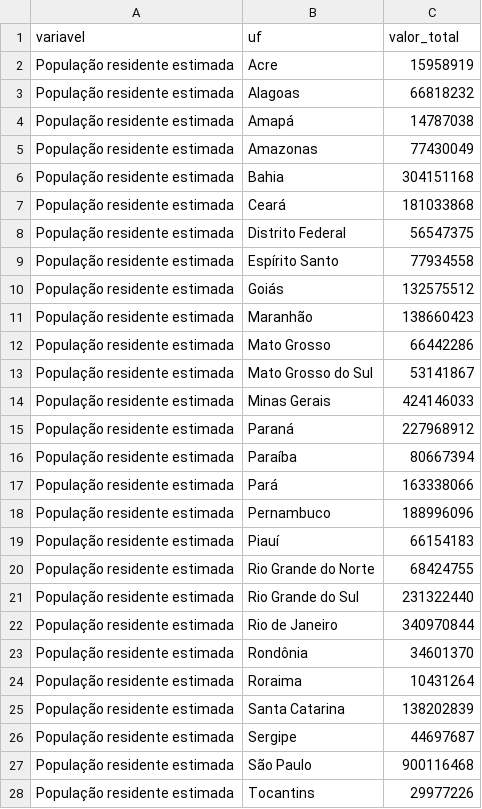
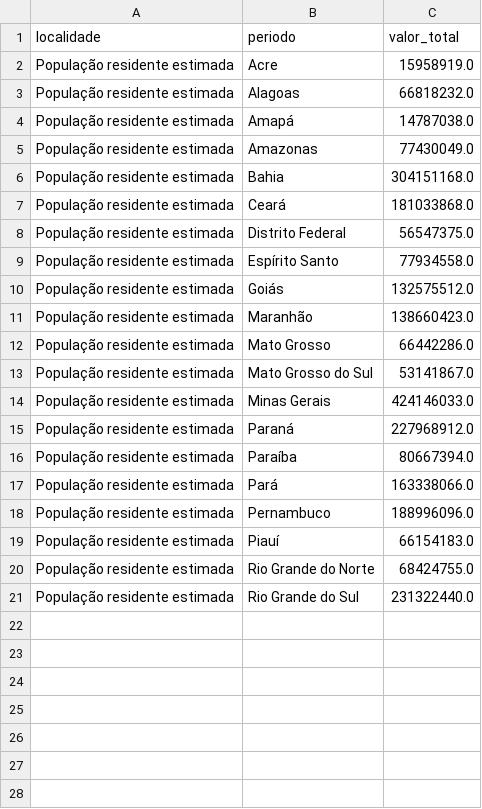
Before and after one commit to yuripossa/cni-sidra-6579-medallion, a CSV file: docs/gold_uf_sample.csv, drawn as a sheet.

```diff
--- a/docs/gold_uf_sample.csv
+++ b/docs/gold_uf_sample.csv
@@ -1,28 +1,21 @@
-variavel,uf,valor_total
-População residente estimada,Acre,15958919
-População residente estimada,Alagoas,66818232
-População residente estimada,Amapá,14787038
-População residente estimada,Amazonas,77430049
-População residente estimada,Bahia,304151168
-População residente estimada,Ceará,181033868
-População residente estimada,Distrito Federal,56547375
-População residente estimada,Espírito Santo,77934558
-População residente estimada,Goiás,132575512
-População residente estimada,Maranhão,138660423
-População residente estimada,Mato Grosso,66442286
-População residente estimada,Mato Grosso do Sul,53141867
-População residente estimada,Minas Gerais,424146033
-População residente estimada,Paraná,227968912
-População residente estimada,Paraíba,80667394
-População residente estimada,Pará,163338066
-População residente estimada,Pernambuco,188996096
-População residente estimada,Piauí,66154183
-População residente estimada,Rio Grande do Norte,68424755
-População residente estimada,Rio Grande do Sul,231322440
-População residente estimada,Rio de Janeiro,340970844
-População residente estimada,Rondônia,34601370
-População residente estimada,Roraima,10431264
-População residente estimada,Santa Catarina,138202839
-População residente estimada,Sergipe,44697687
-População residente estimada,São Paulo,900116468
-População residente estimada,Tocantins,29977226
+localidade,periodo,valor_total
+População residente estimada,Acre,15958919.0
+População residente estimada,Alagoas,66818232.0
+População residente estimada,Amapá,14787038.0
+População residente estimada,Amazonas,77430049.0
+População residente estimada,Bahia,304151168.0
+População residente estimada,Ceará,181033868.0
+População residente estimada,Distrito Federal,56547375.0
+População residente estimada,Espírito Santo,77934558.0
+População residente estimada,Goiás,132575512.0
+População residente estimada,Maranhão,138660423.0
+População residente estimada,Mato Grosso,66442286.0
+População residente estimada,Mato Grosso do Sul,53141867.0
+População residente estimada,Minas Gerais,424146033.0
+População residente estimada,Paraná,227968912.0
+População residente estimada,Paraíba,80667394.0
+População residente estimada,Pará,163338066.0
+População residente estimada,Pernambuco,188996096.0
+População residente estimada,Piauí,66154183.0
+População residente estimada,Rio Grande do Norte,68424755.0
+População residente estimada,Rio Grande do Sul,231322440.0
```
Also changed, not shown: 4 other files.
